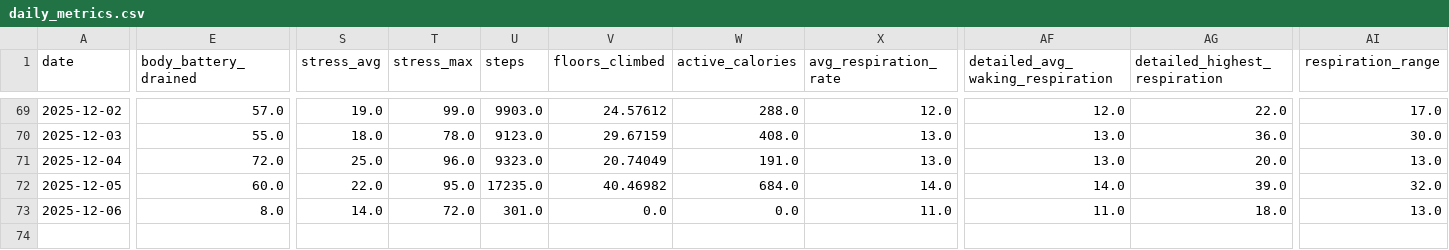
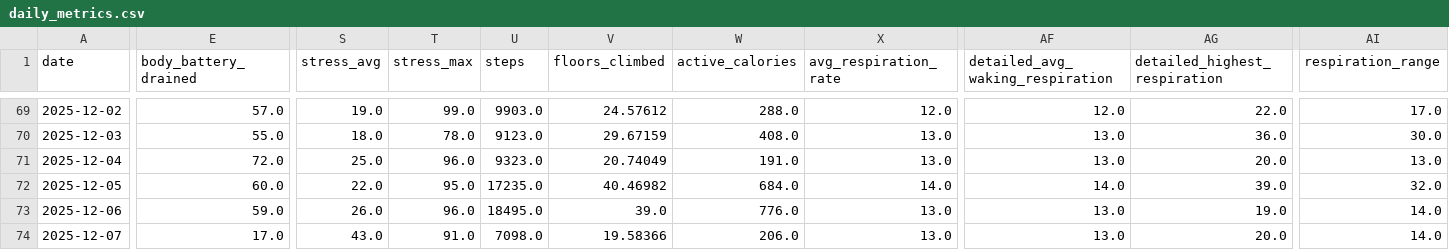
Before and after one commit to sergio-perilla/el_profe, a CSV file: data/health/daily_metrics.csv, drawn as a sheet; only a part is shown, gaps mark what is left out; rows hold the shown columns only; the diff covers the shown part only; the diff names each change by its address in the sheet, - before the commit and + after, or states it on an @@ line.

```diff
--- a/data/health/daily_metrics.csv
+++ b/data/health/daily_metrics.csv
-E73 (body_battery_drained): 8.0
+E73 (body_battery_drained): 59.0
-S73 (stress_avg): 14.0
+S73 (stress_avg): 26.0
-T73 (stress_max): 72.0
+T73 (stress_max): 96.0
-U73 (steps): 301.0
+U73 (steps): 18495.0
-V73 (floors_climbed): 0.0
+V73 (floors_climbed): 39.0
-W73 (active_calories): 0.0
+W73 (active_calories): 776.0
-X73 (avg_respiration_rate): 11.0
+X73 (avg_respiration_rate): 13.0
-AF73 (detailed_avg_waking_respiration): 11.0
+AF73 (detailed_avg_waking_respiration): 13.0
-AG73 (detailed_highest_respiration): 18.0
+AG73 (detailed_highest_respiration): 19.0
-AI73 (respiration_range): 13.0
+AI73 (respiration_range): 14.0
+row 74: 2025-12-07 | 17.0 | 43.0 | 91.0 | 7098.0 | 19.58366 | 206.0 | 13.0 | 13.0 | 20.0 | 14.0
```
Also changed, not shown: 1 edited cell elsewhere in this file, data/activities/running_activities.csv, data/metadata/sync_log.csv, 3 other files.
